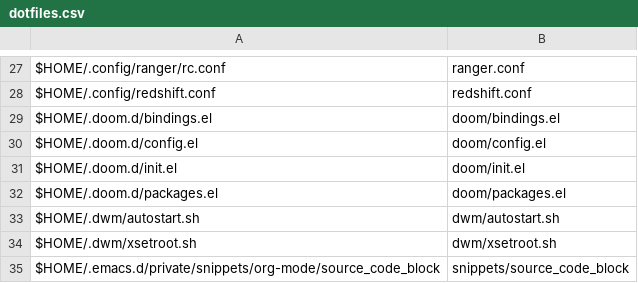
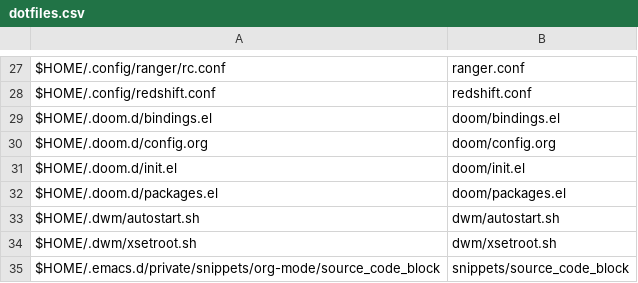
Before and after one commit to sam33r/dotfiles, a CSV file: dotfiles.csv, drawn as a sheet; only a part is shown, gaps mark what is left out.

Commit message:
(WIP) Switching to a literate doom-emacs config.

```diff
--- a/dotfiles.csv
+++ b/dotfiles.csv
@@ -29,3 +29,3 @@ $HOME/.config/redshift.conf,redshift.conf
 $HOME/.doom.d/bindings.el,doom/bindings.el
-$HOME/.doom.d/config.el,doom/config.el
+$HOME/.doom.d/config.org,doom/config.org
 $HOME/.doom.d/init.el,doom/init.el
```
Also changed, not shown: 2 other files.
